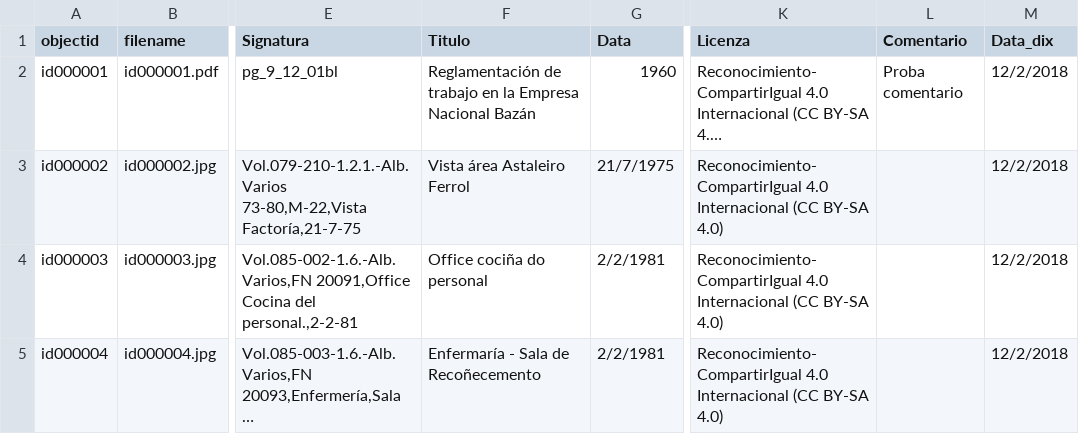
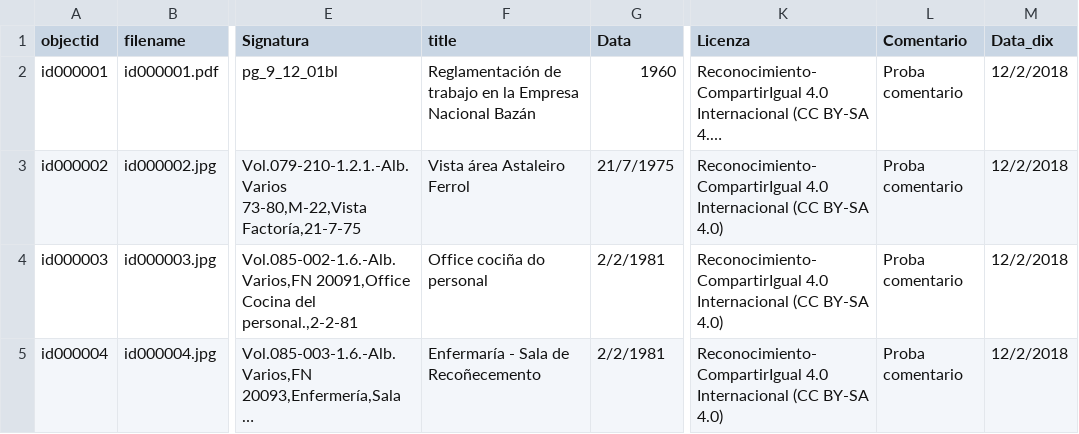
Before and after one commit to lpitac/memoria_virtual, a CSV file: _data/metadatos.csv, drawn as a sheet; only a part is shown, gaps mark what is left out; long unchanged cells end in …; the diff names each change by its address in the sheet, - before the commit and + after, or states it on an @@ line.

```diff
--- a/_data/metadatos.csv
+++ b/_data/metadatos.csv
-F1: Titulo
+F1: title
-L3:L5 (Comentario): (empty)
+L3:L5 (Comentario): Proba comentario
```
Also changed, not shown: _data/config-metadata.csv.
